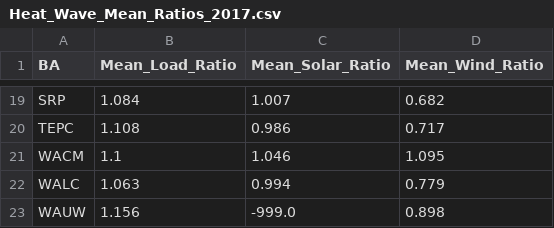
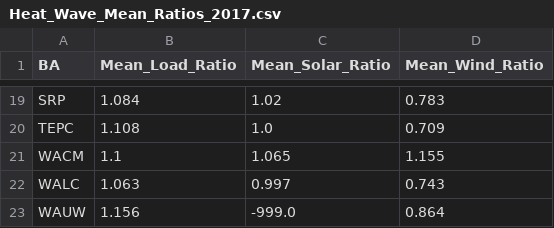
Before and after one commit to GODEEEP/wecc_proof_of_concept, a CSV file: data/2017/Heat_Wave_Mean_Ratios_2017.csv, drawn as a sheet; only a part is shown, gaps mark what is left out; the diff covers the shown part only; the diff names each change by its address in the sheet, - before the commit and + after, or states it on an @@ line.

```diff
--- a/data/2017/Heat_Wave_Mean_Ratios_2017.csv
+++ b/data/2017/Heat_Wave_Mean_Ratios_2017.csv
-C19 (Mean_Solar_Ratio): 1.007
+C19 (Mean_Solar_Ratio): 1.02
-D19 (Mean_Wind_Ratio): 0.682
+D19 (Mean_Wind_Ratio): 0.783
-C20 (Mean_Solar_Ratio): 0.986
+C20 (Mean_Solar_Ratio): 1.0
-D20 (Mean_Wind_Ratio): 0.717
+D20 (Mean_Wind_Ratio): 0.709
-C21 (Mean_Solar_Ratio): 1.046
+C21 (Mean_Solar_Ratio): 1.065
-D21 (Mean_Wind_Ratio): 1.095
+D21 (Mean_Wind_Ratio): 1.155
-C22 (Mean_Solar_Ratio): 0.994
+C22 (Mean_Solar_Ratio): 0.997
-D22 (Mean_Wind_Ratio): 0.779
+D22 (Mean_Wind_Ratio): 0.743
-D23 (Mean_Wind_Ratio): 0.898
+D23 (Mean_Wind_Ratio): 0.864
```
Also changed, not shown: 32 edited cells elsewhere in this file, data/2017/Annual_Mean_Ratios_2017.csv, data/2017/Monthly_Mean_Ratios_2017.csv, 11 other files.
